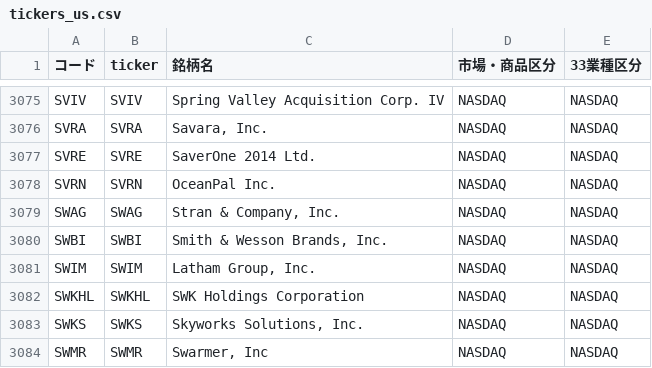
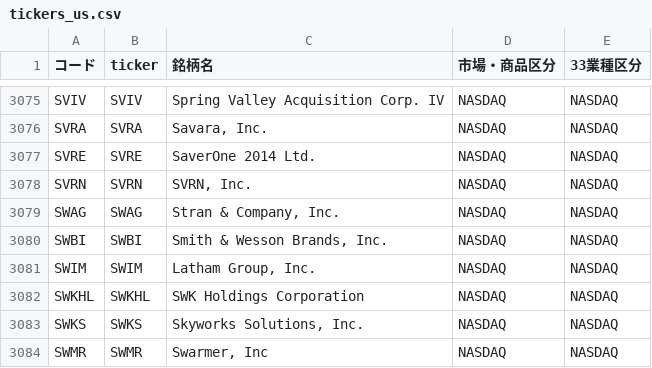
Before and after one commit to mnghfxiidm4ad-rgb/Stock-Price-Heat-Map, a CSV file: lists/tickers_us.csv, drawn as a sheet; only a part is shown, gaps mark what is left out; the diff covers the shown part only.

```diff
--- a/lists/tickers_us.csv
+++ b/lists/tickers_us.csv
@@ -3077,3 +3077,3 @@ SVRA,SVRA,"Savara, Inc.",NASDAQ,NASDAQ
 SVRE,SVRE,SaverOne 2014 Ltd.,NASDAQ,NASDAQ
-SVRN,SVRN,OceanPal Inc.,NASDAQ,NASDAQ
+SVRN,SVRN,"SVRN, Inc.",NASDAQ,NASDAQ
 SWAG,SWAG,"Stran & Company, Inc.",NASDAQ,NASDAQ
```
Also changed, not shown: 5 added rows, 4 removed rows and 1 edited cell elsewhere in this file, 1 other file.
